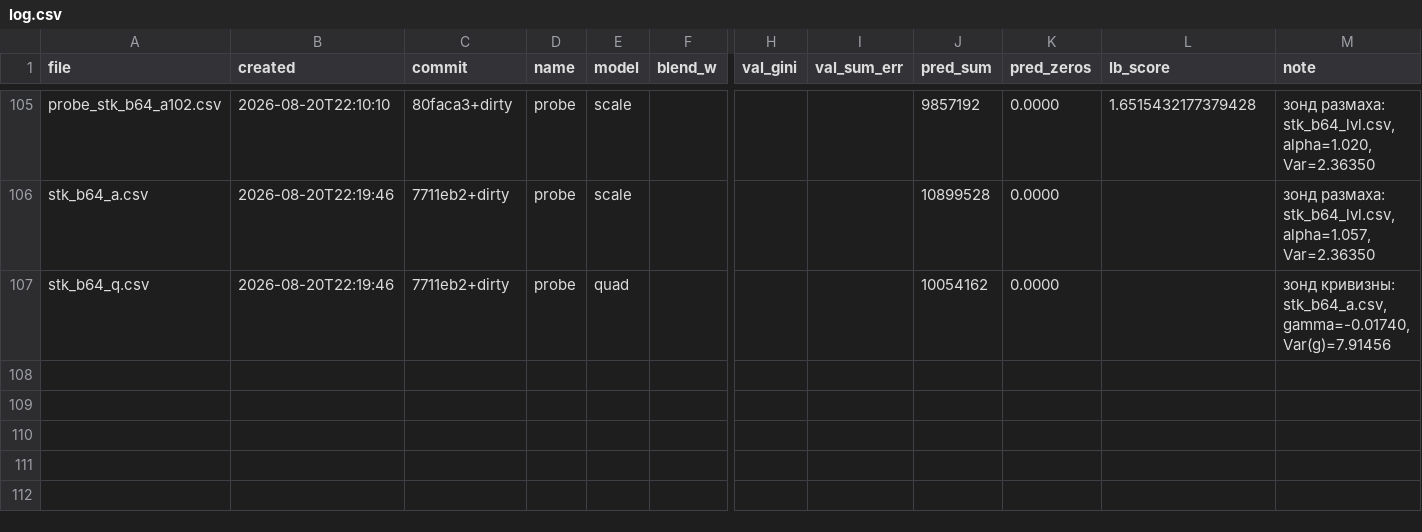
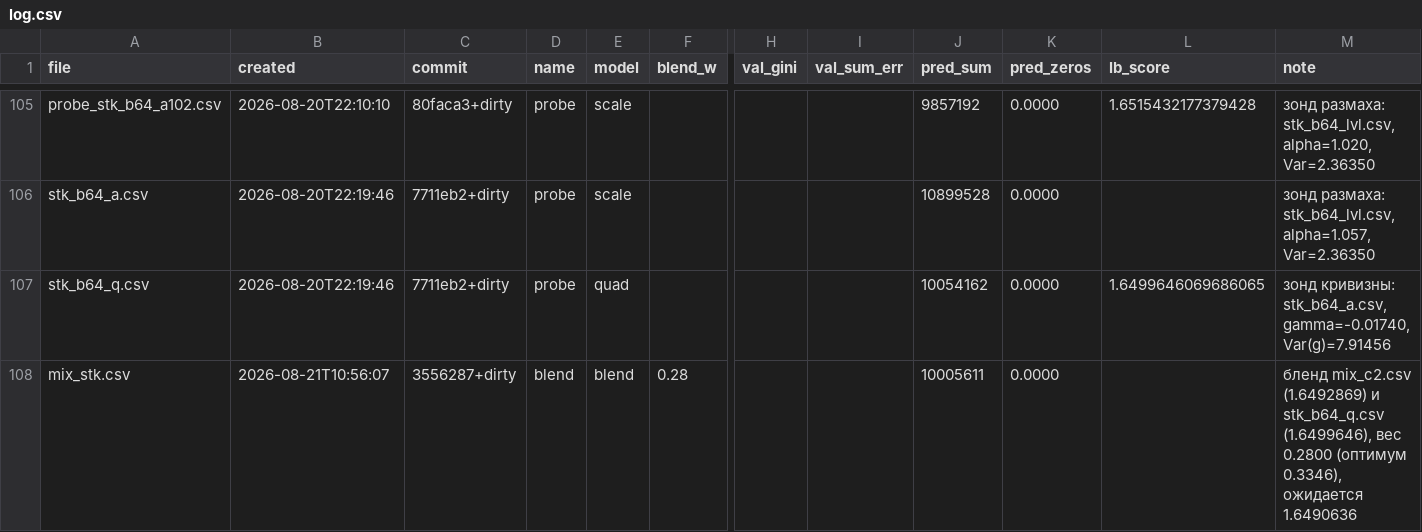
Before and after one commit to imaO0O/ozon-ml-champ, a CSV file: submissions/log.csv, drawn as a sheet; only a part is shown, gaps mark what is left out; rows hold the shown columns only; the diff names each change by its address in the sheet, - before the commit and + after, or states it on an @@ line.

Commit message:
Стекинг подтверждён лидербордом: 1.6499646 при ожидании 1.64995
Двенадцать точных предсказаний из двенадцати, промах 1.5e-5. Цепочка сработала
целиком: бесплатный уровень +0.05904, решённое зондом растяжение 1.0572,
перенесённая без зонда кривизна -0.0174.

Одна модель почти догнала рекорд: 1.6499646 против 1.6492869, при том что
рекорд собран пятью шагами калибровки поверх бленда блендов. Для сравнения,
прежний наш стекинг стоил 1.6509935, а чистый бустинг с рангами 1.6521167.

Заодно это лучший наш файл по Gini - 0.7393 против 0.7365 у рекорда, - то есть
готовый кандидат во второе финальное решение по судейскому tie-breaker'у.

Бленд с рекордом решён точно из двух public-оценок: D = 0.006760, корреляция
остатков 0.998758, оптимальный вес 0.3346, ожидание 1.6490575. Собран mix_stk
на весе 0.28 вместо оптимума - ужатие стоит 6e-6 и отодвигает порог, за которым
бленд начинает вредить, до 0.14 при публичной оценке 0.3346. Ожидание 1.6490636.
Уровень проверен бесплатно: сдвиг -0.00031, править нечего.

```diff
--- a/submissions/log.csv
+++ b/submissions/log.csv
-L107 (lb_score): (empty)
+L107 (lb_score): 1.6499646069686065
+row 108: mix_stk.csv | 2026-08-21T10:56:07 | 3556287+dirty | blend | blend | 0.28 |  |  | 10005611 | 0.0000 |  | бленд mix_c2.csv (1.6492869) и stk_b64_q.csv (1.6499646), вес 0.2800 (оптимум 0.3346), ожидается 1.6490636
```
